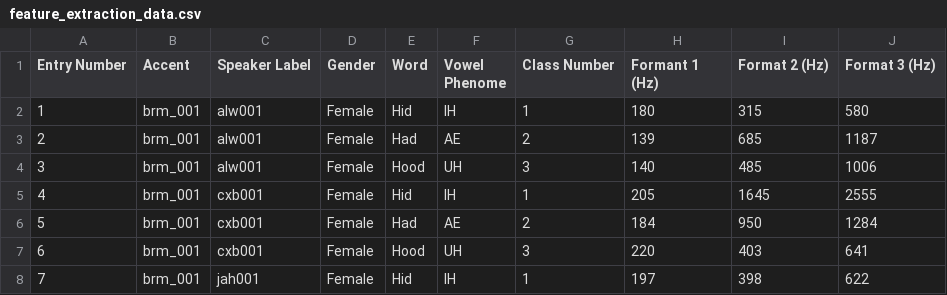
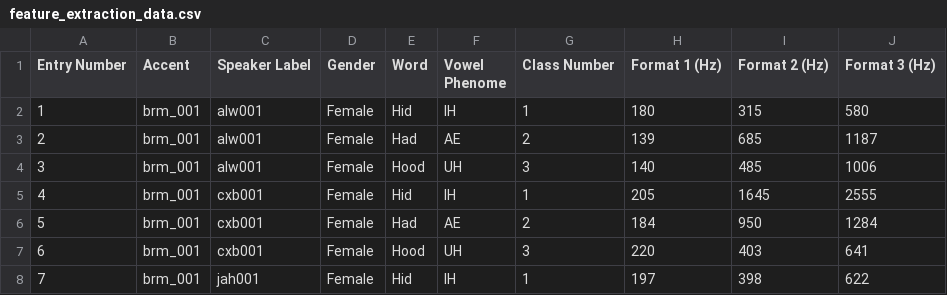
Before and after one commit to markdingli18/NLP_ICS2203_Assignments, a CSV file: Speech Phoneme Analysis and Classification/feature_extraction_data.csv, drawn as a sheet; only a part is shown.

```diff
--- a/Speech Phoneme Analysis and Classification/feature_extraction_data.csv
+++ b/Speech Phoneme Analysis and Classification/feature_extraction_data.csv
@@ -1,2 +1,2 @@
-Entry Number,Accent,Speaker Label,Gender,Word,Vowel Phenome,Class Number,Formant 1 (Hz),Format 2 (Hz),Format 3 (Hz)
+Entry Number,Accent,Speaker Label,Gender,Word,Vowel Phenome,Class Number,Format 1 (Hz),Format 2 (Hz),Format 3 (Hz)
 1,brm_001,alw001,Female,Hid,IH,1,180,315,580
```
Also changed, not shown: 2 other files.
